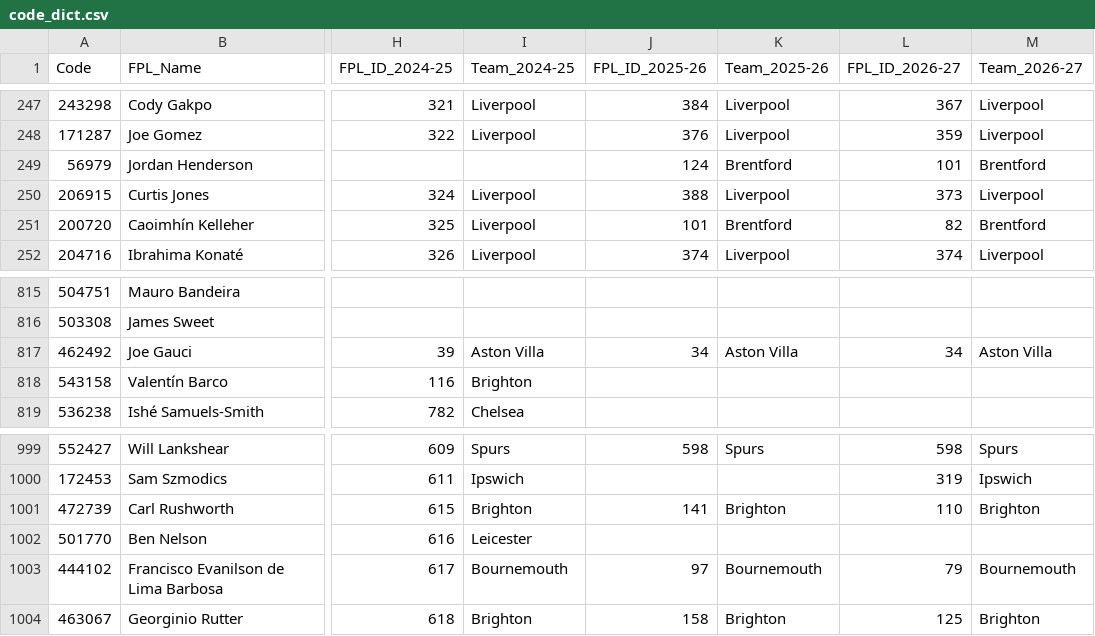
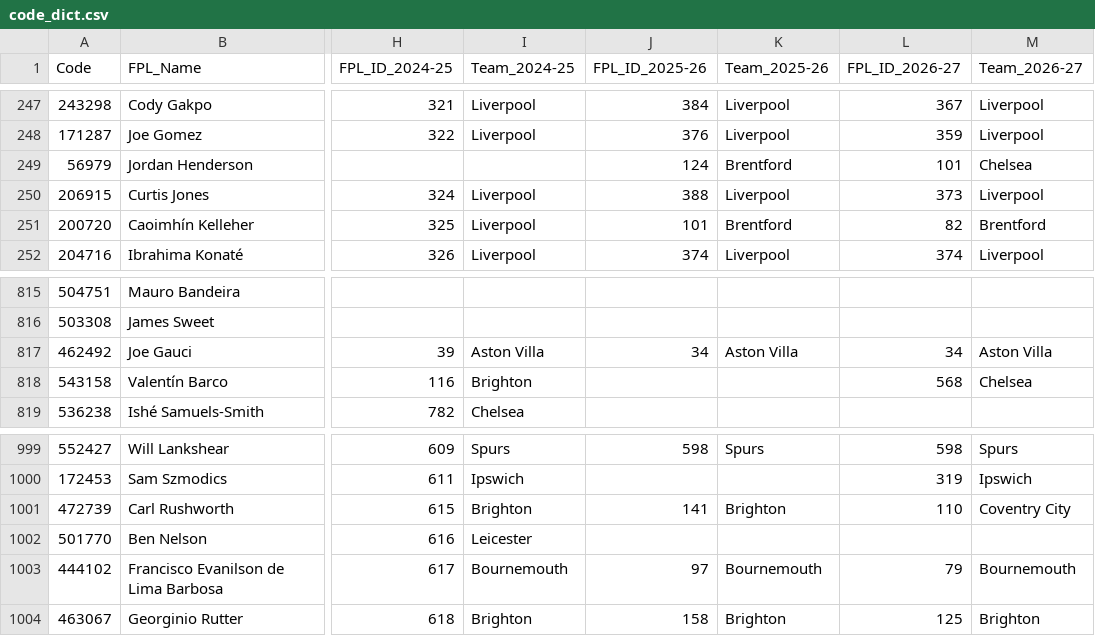
Before and after one commit to Jashior/fpl_code_understat_dict, a CSV file: code_dict.csv, drawn as a sheet; only a part is shown, gaps mark what is left out; the diff names each change by its address in the sheet, - before the commit and + after, or states it on an @@ line.

Commit message:
update dict

```diff
--- a/code_dict.csv
+++ b/code_dict.csv
-M249 (Team_2026-27): Brentford
+M249 (Team_2026-27): Chelsea
-L818 (FPL_ID_2026-27): (empty)
+L818 (FPL_ID_2026-27): 568
-M818 (Team_2026-27): (empty)
+M818 (Team_2026-27): Chelsea
-M1001 (Team_2026-27): Brighton
+M1001 (Team_2026-27): Coventry City
```
